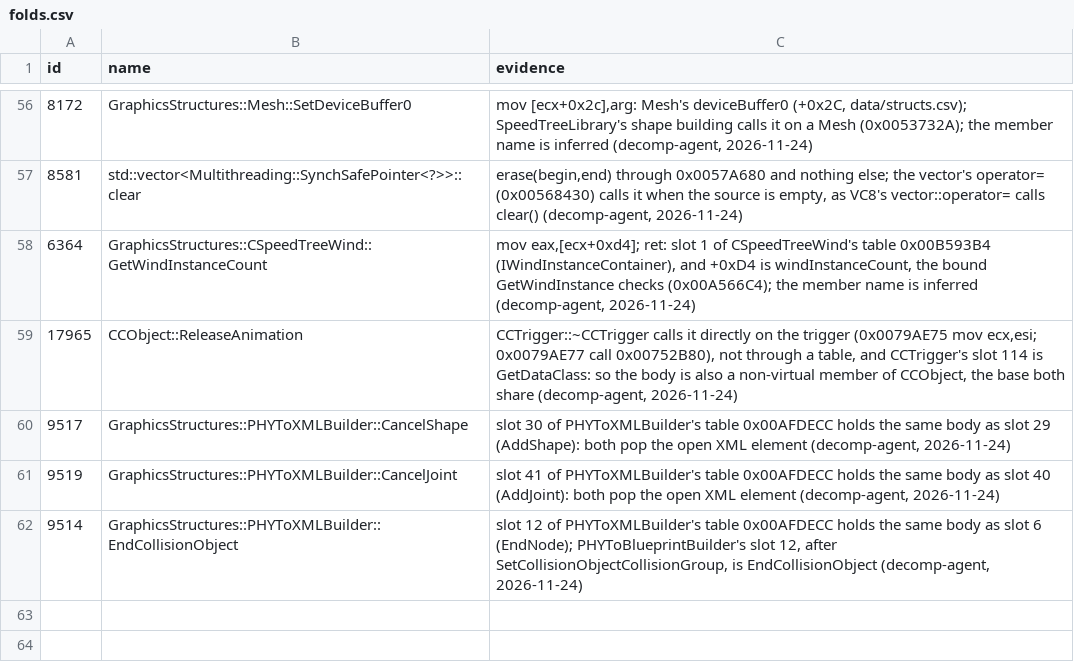
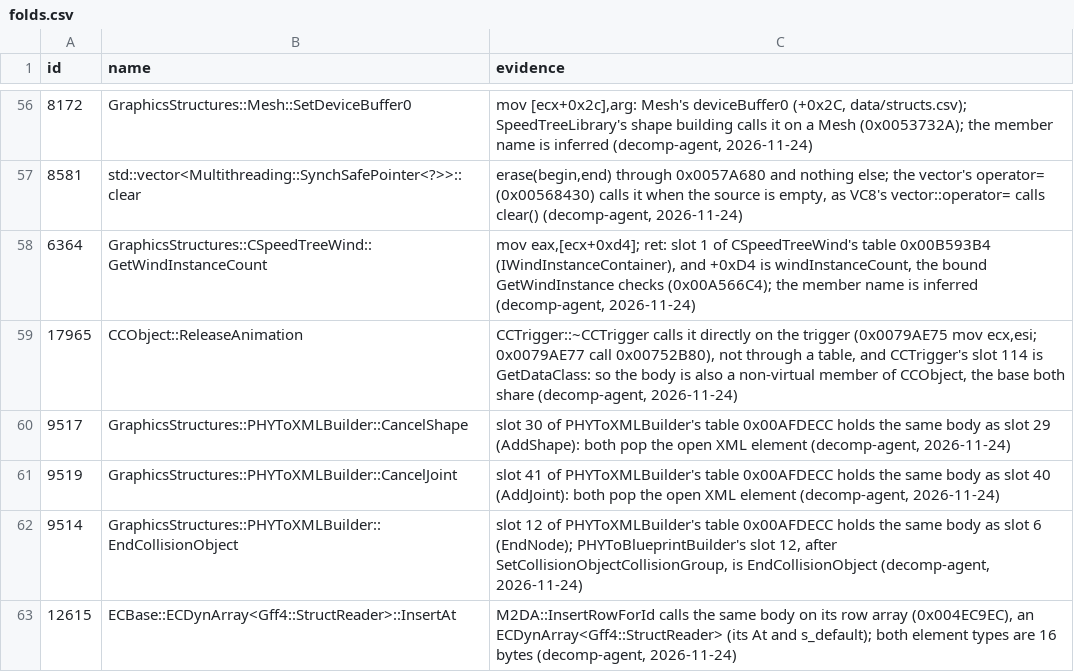
Before and after one commit to Whocares66-Dev/DAOAddressLibrary, a CSV file: data/folds.csv, drawn as a sheet; only a part is shown, gaps mark what is left out.

```diff
--- a/data/folds.csv
+++ b/data/folds.csv
@@ -62 +62,2 @@ id,name,evidence
 9514,GraphicsStructures::PHYToXMLBuilder::EndCollisionObject,"slot 12 of PHYToXMLBuilder's table 0x00AFDECC holds the same body as slot 6 (EndNode); PHYToBlueprintBuilder's slot 12, after SetCollisionObjectCollisionGroup, is EndCollisionObject (decomp-agent, 2026-11-24)"
+12615,ECBase::ECDynArray<Gff4::StructReader>::InsertAt,"M2DA::InsertRowForId calls the same body on its row array (0x004EC9EC), an ECDynArray<Gff4::StructReader> (its At and s_default); both element types are 16 bytes (decomp-agent, 2026-11-24)"
```
Also changed, not shown: 2 other files.
